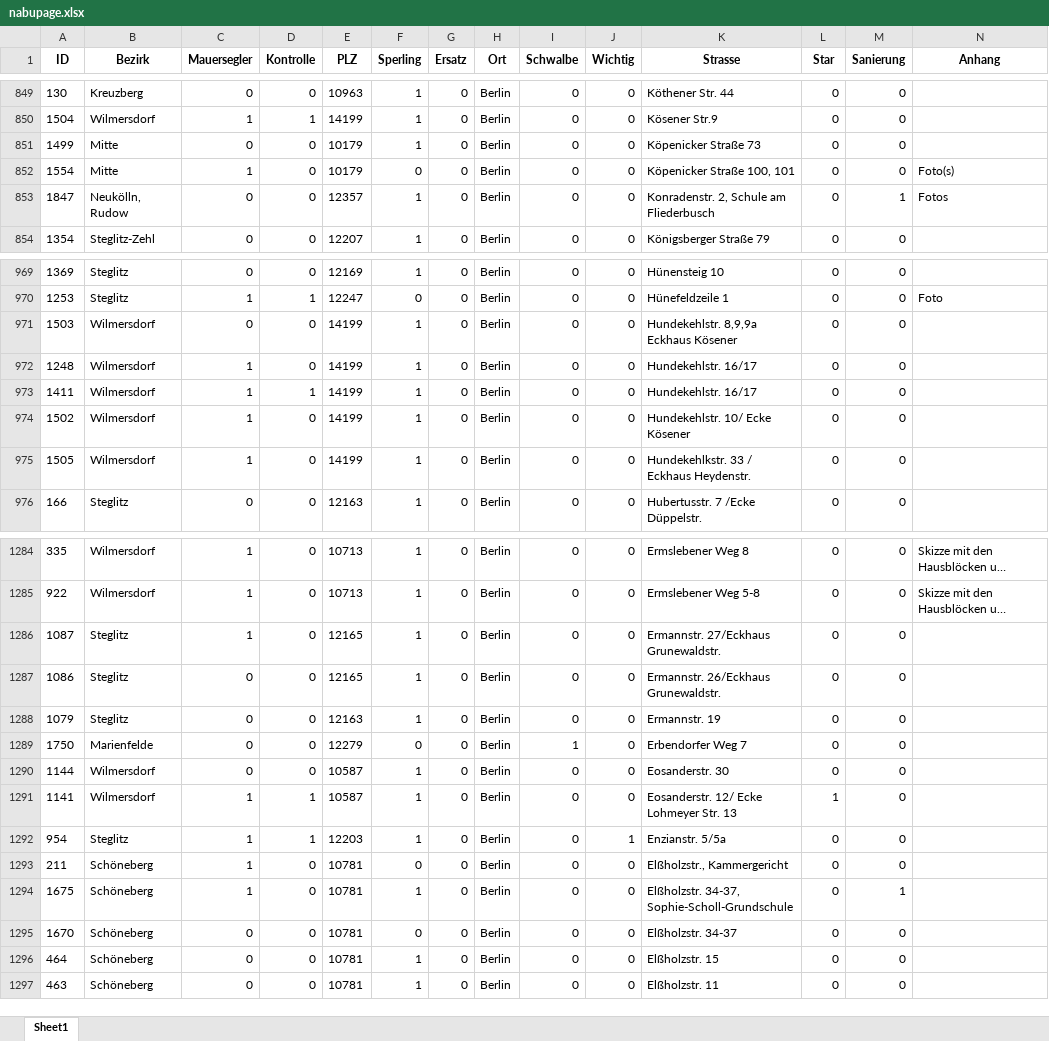
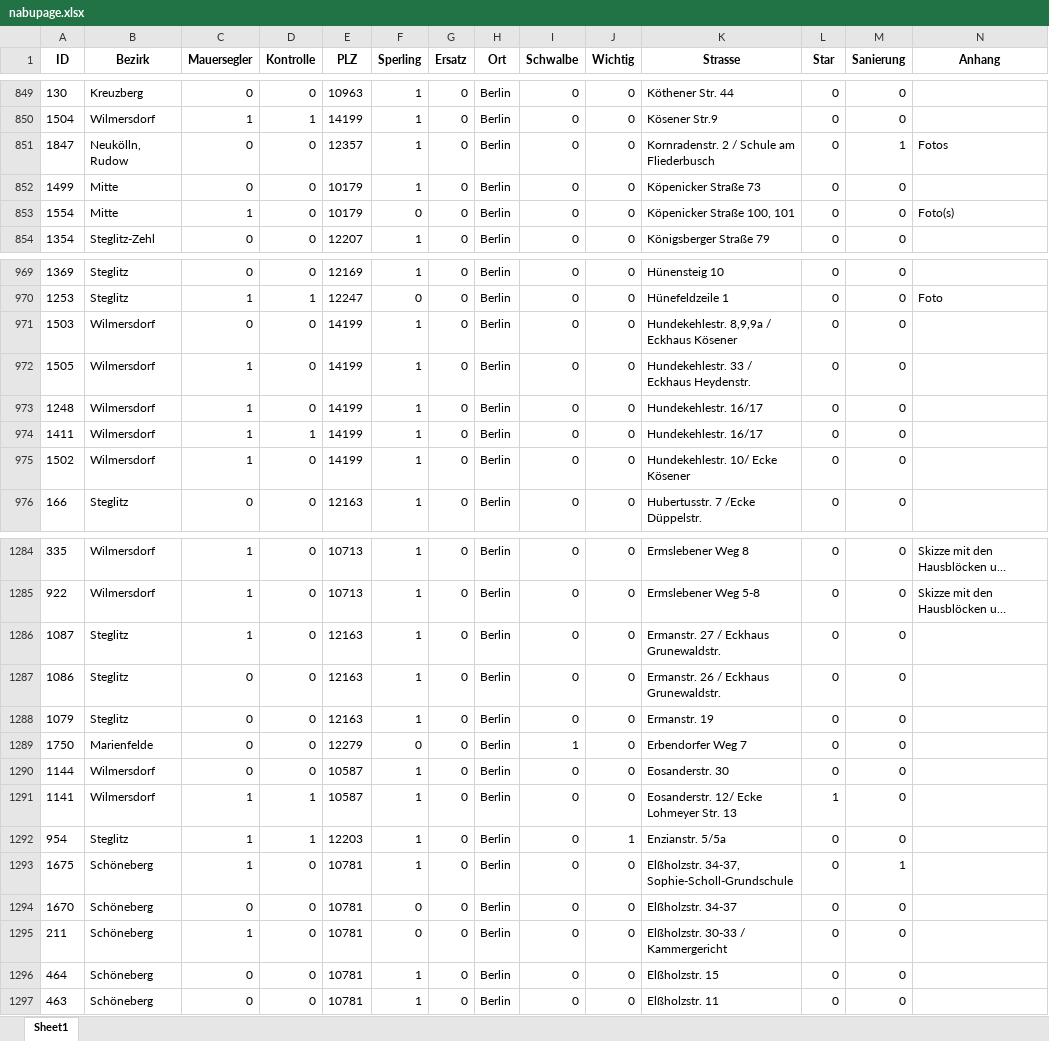
Before and after one commit to anitaweso/Gebaeudebrueter, an Excel workbook: nabupage.xlsx, sheet Sheet1, drawn as a sheet; only a part is shown, gaps mark what is left out; long unchanged cells end in …; values as stored, in another font and other column widths than the file's, no borders; removed rows and columns are numbered as before the commit, all else as after; rows hold the shown columns only; the diff covers the shown part only; the diff names each change by its address in the sheet, - before the commit and + after, or states it on an @@ line.

```diff
--- a/nabupage.xlsx (sheet Sheet1)
+++ b/nabupage.xlsx (sheet Sheet1)
+row 851: 1847 | Neukölln, Rudow | 0 | 0 | 12357 | 1 | 0 | Berlin | 0 | 0 | Kornradenstr. 2 / Schule am Fliederbusch | 0 | 1 | Fotos
-row 853: 1847 | Neukölln, Rudow | 0 | 0 | 12357 | 1 | 0 | Berlin | 0 | 0 | Konradenstr. 2, Schule am Fliederbusch | 0 | 1 | Fotos
-K971 (Strasse): Hundekehlstr. 8,9,9a Eckhaus Kösener
+K971 (Strasse): Hundekehlestr. 8,9,9a / Eckhaus Kösener
+row 972: 1505 | Wilmersdorf | 1 | 0 | 14199 | 1 | 0 | Berlin | 0 | 0 | Hundekehlestr. 33 / Eckhaus Heydenstr. | 0 | 0
-K973:K974 (Strasse): Hundekehlstr. 16/17
+K973:K974 (Strasse): Hundekehlestr. 16/17
-K975 (Strasse): Hundekehlstr. 10/ Ecke Kösener
+K975 (Strasse): Hundekehlestr. 10/ Ecke Kösener
-row 975: 1505 | Wilmersdorf | 1 | 0 | 14199 | 1 | 0 | Berlin | 0 | 0 | Hundekehlkstr. 33 / Eckhaus Heydenstr. | 0 | 0
-E1286:E1287 (PLZ): 12165
+E1286:E1287 (PLZ): 12163
-K1286 (Strasse): Ermannstr. 27/Eckhaus Grunewaldstr.
+K1286 (Strasse): Ermanstr. 27 / Eckhaus Grunewaldstr.
-K1287 (Strasse): Ermannstr. 26/Eckhaus Grunewaldstr.
+K1287 (Strasse): Ermanstr. 26 / Eckhaus Grunewaldstr.
-K1288 (Strasse): Ermannstr. 19
+K1288 (Strasse): Ermanstr. 19
-row 1293: 211 | Schöneberg | 1 | 0 | 10781 | 0 | 0 | Berlin | 0 | 0 | Elßholzstr., Kammergericht | 0 | 0
+row 1295: 211 | Schöneberg | 1 | 0 | 10781 | 0 | 0 | Berlin | 0 | 0 | Elßholzstr. 30-33 / Kammergericht | 0 | 0
```
Also changed, not shown: 33 added rows, 33 removed rows and 80 edited cells elsewhere in this sheet, nabupage_longlat.xlsx, 5 other files.
